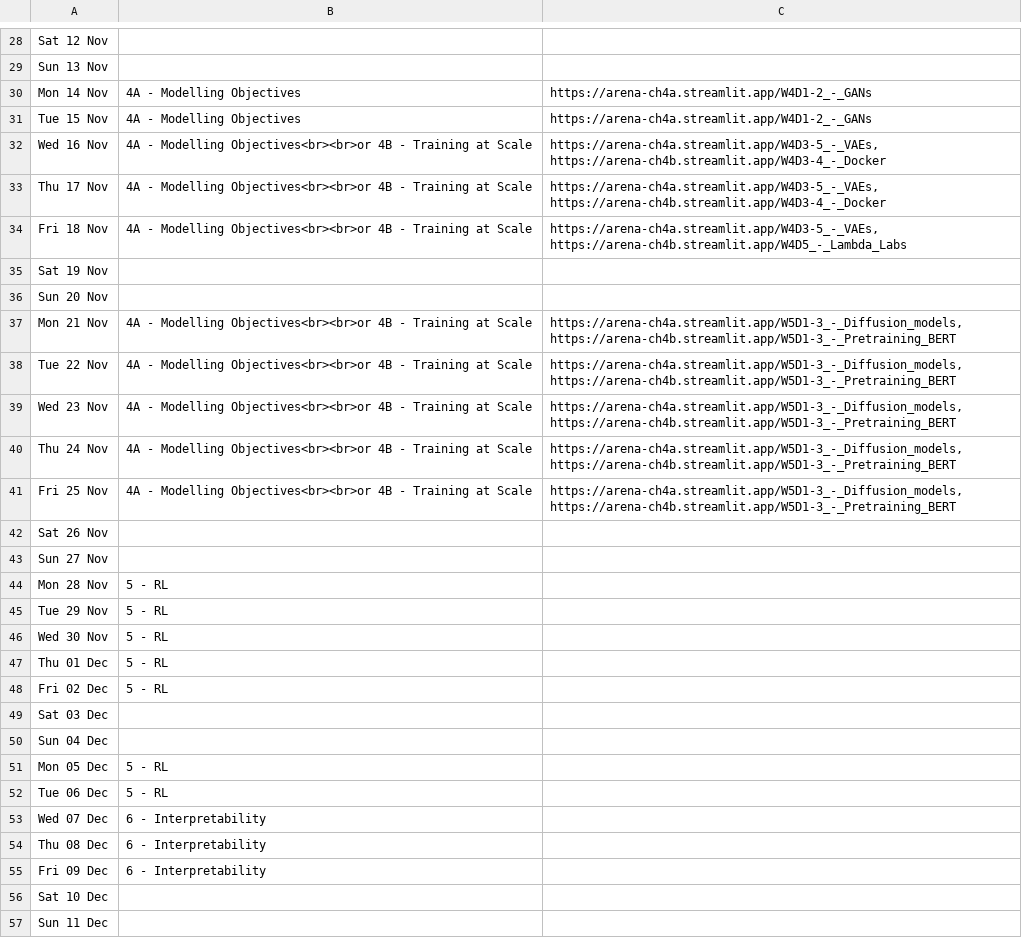
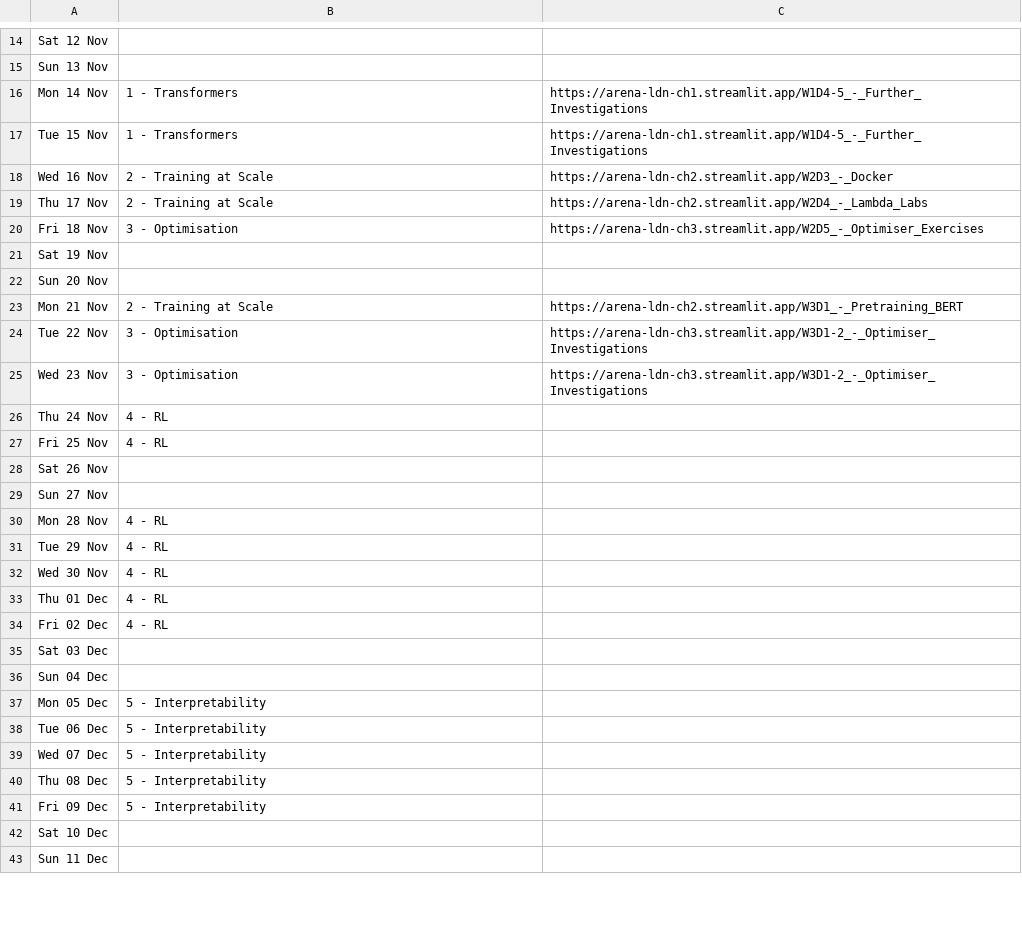
Before and after one commit to callummcdougall/arena-v1-ldn-streamlit-new, a CSV file: ch5/images/table.csv, drawn as a sheet; only a part is shown, gaps mark what is left out; the diff covers the shown part only.

```diff
--- a/ch5/images/table.csv
+++ b/ch5/images/table.csv
@@ -29,28 +15,28 @@ Sat 12 Nov,,
 Sun 13 Nov,,
-Mon 14 Nov,4A - Modelling Objectives,https://arena-ch4a.streamlit.app/W4D1-2_-_GANs
-Tue 15 Nov,4A - Modelling Objectives,https://arena-ch4a.streamlit.app/W4D1-2_-_GANs
-Wed 16 Nov,   4A - Modelling Objectives<br><br>or 4B - Training at Scale,"https://arena-ch4a.streamlit.app/W4D3-5_-_VAEs, https://arena-ch4b.streamlit.app/W4D3-4_-_Docker"
-Thu 17 Nov,   4A - Modelling Objectives<br><br>or 4B - Training at Scale,"https://arena-ch4a.streamlit.app/W4D3-5_-_VAEs, https://arena-ch4b.streamlit.app/W4D3-4_-_Docker"
-Fri 18 Nov,   4A - Modelling Objectives<br><br>or 4B - Training at Scale,"https://arena-ch4a.streamlit.app/W4D3-5_-_VAEs, https://arena-ch4b.streamlit.app/W4D5_-_Lambda_Labs"
+Mon 14 Nov,1 - Transformers,https://arena-ldn-ch1.streamlit.app/W1D4-5_-_Further_Investigations
+Tue 15 Nov,1 - Transformers,https://arena-ldn-ch1.streamlit.app/W1D4-5_-_Further_Investigations
+Wed 16 Nov,2 - Training at Scale,https://arena-ldn-ch2.streamlit.app/W2D3_-_Docker
+Thu 17 Nov,2 - Training at Scale,https://arena-ldn-ch2.streamlit.app/W2D4_-_Lambda_Labs
+Fri 18 Nov,3 - Optimisation,https://arena-ldn-ch3.streamlit.app/W2D5_-_Optimiser_Exercises
 Sat 19 Nov,,
 Sun 20 Nov,,
-Mon 21 Nov,   4A - Modelling Objectives<br><br>or 4B - Training at Scale,"https://arena-ch4a.streamlit.app/W5D1-3_-_Diffusion_models, https://arena-ch4b.streamlit.app/W5D1-3_-_Pretraining_BERT"
-Tue 22 Nov,   4A - Modelling Objectives<br><br>or 4B - Training at Scale,"https://arena-ch4a.streamlit.app/W5D1-3_-_Diffusion_models, https://arena-ch4b.streamlit.app/W5D1-3_-_Pretraining_BERT"
-Wed 23 Nov,   4A - Modelling Objectives<br><br>or 4B - Training at Scale,"https://arena-ch4a.streamlit.app/W5D1-3_-_Diffusion_models, https://arena-ch4b.streamlit.app/W5D1-3_-_Pretraining_BERT"
-Thu 24 Nov,   4A - Modelling Objectives<br><br>or 4B - Training at Scale,"https://arena-ch4a.streamlit.app/W5D1-3_-_Diffusion_models, https://arena-ch4b.streamlit.app/W5D1-3_-_Pretraining_BERT"
-Fri 25 Nov,   4A - Modelling Objectives<br><br>or 4B - Training at Scale,"https://arena-ch4a.streamlit.app/W5D1-3_-_Diffusion_models, https://arena-ch4b.streamlit.app/W5D1-3_-_Pretraining_BERT"
+Mon 21 Nov,2 - Training at Scale,https://arena-ldn-ch2.streamlit.app/W3D1_-_Pretraining_BERT
+Tue 22 Nov,3 - Optimisation,https://arena-ldn-ch3.streamlit.app/W3D1-2_-_Optimiser_Investigations
+Wed 23 Nov,3 - Optimisation,https://arena-ldn-ch3.streamlit.app/W3D1-2_-_Optimiser_Investigations
+Thu 24 Nov,4 - RL,
+Fri 25 Nov,4 - RL,
 Sat 26 Nov,,
 Sun 27 Nov,,
-Mon 28 Nov,5 - RL,
-Tue 29 Nov,5 - RL,
-Wed 30 Nov,5 - RL,
-Thu 01 Dec,5 - RL,
-Fri 02 Dec,5 - RL,
+Mon 28 Nov,4 - RL,
+Tue 29 Nov,4 - RL,
+Wed 30 Nov,4 - RL,
+Thu 01 Dec,4 - RL,
+Fri 02 Dec,4 - RL,
 Sat 03 Dec,,
 Sun 04 Dec,,
-Mon 05 Dec,5 - RL,
-Tue 06 Dec,5 - RL,
-Wed 07 Dec,6 - Interpretability,
-Thu 08 Dec,6 - Interpretability,
-Fri 09 Dec,6 - Interpretability,
+Mon 05 Dec,5 - Interpretability,
+Tue 06 Dec,5 - Interpretability,
+Wed 07 Dec,5 - Interpretability,
+Thu 08 Dec,5 - Interpretability,
+Fri 09 Dec,5 - Interpretability,
 Sat 10 Dec,,
```
Also changed, not shown: 21 added rows, 14 removed rows and 30 edited cells elsewhere in this file, ch6/images/table.csv, 2 other files.
